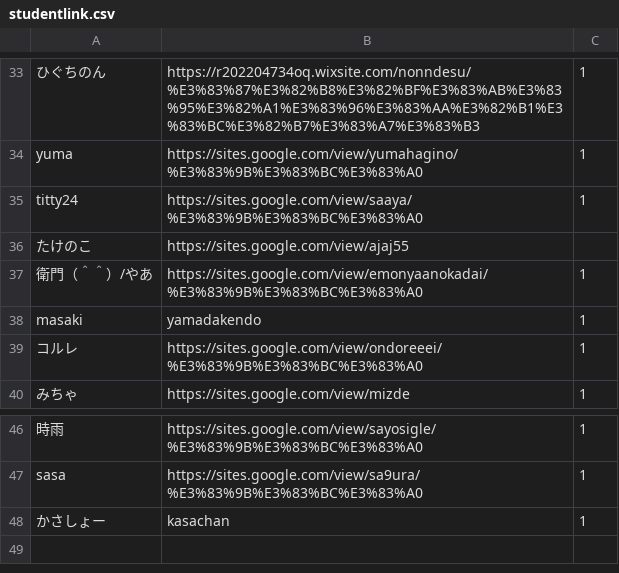
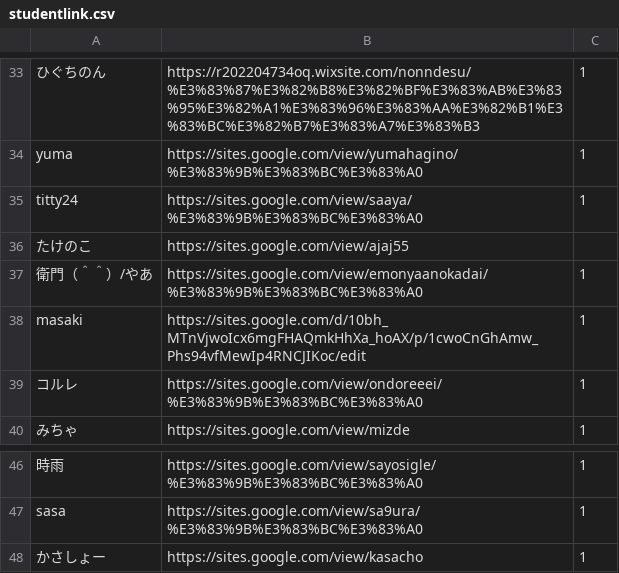
Before and after one commit to kuxbp/xbp, a CSV file: xbp2023/digital_fabrication/link/studentlink.csv, drawn as a sheet; only a part is shown, gaps mark what is left out; the diff names each change by its address in the sheet, - before the commit and + after, or states it on an @@ line.

Commit message:
st48mod

```diff
--- a/xbp2023/digital_fabrication/link/studentlink.csv
+++ b/xbp2023/digital_fabrication/link/studentlink.csv
-B38: yamadakendo
+B38: https://sites.google.com/d/10bh_MTnVjwoIcx6mgFHAQmkHhXa_hoAX/p/1cwoCnGhAmw_Phs94vfMewIp4RNCJIKoc/edit
-B48: kasachan
+B48: https://sites.google.com/view/kasacho
```
